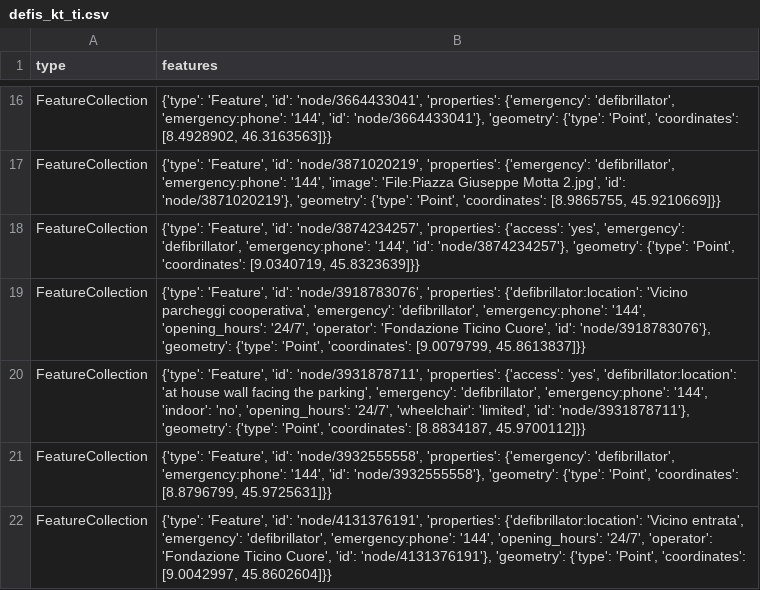
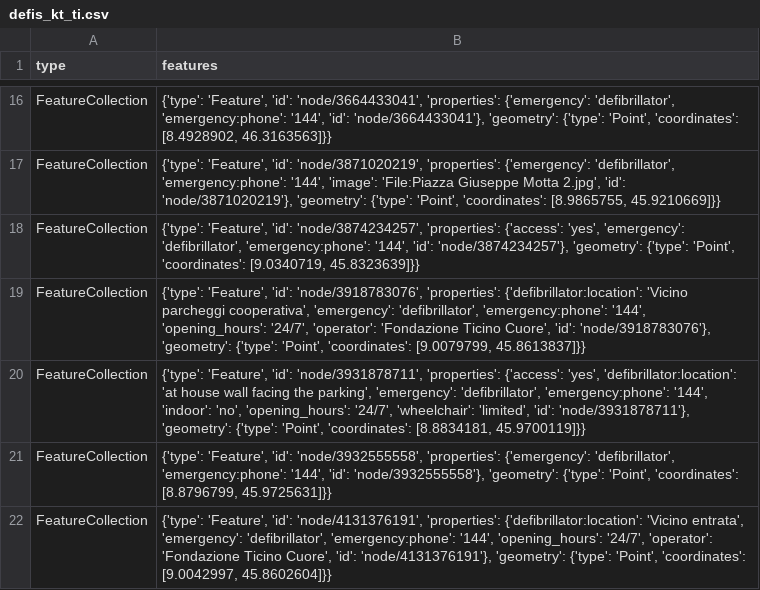
Before and after one commit to Vento-Nuenenen/defi_data, a CSV file: data/csv/defis_kt_ti.csv, drawn as a sheet; only a part is shown, gaps mark what is left out.

```diff
--- a/data/csv/defis_kt_ti.csv
+++ b/data/csv/defis_kt_ti.csv
@@ -19,3 +19,3 @@ FeatureCollection,"{'type': 'Feature', 'id': 'node/3874234257', 'properties': {'
 FeatureCollection,"{'type': 'Feature', 'id': 'node/3918783076', 'properties': {'defibrillator:location': 'Vicino parcheggi cooperativa', 'emergency': 'defibrillator', 'emergency:phone': '144', 'opening_hours': '24/7', 'operator': 'Fondazione Ticino Cuore', 'id': 'node/3918783076'}, 'geometry': {'type': 'Point', 'coordinates': [9.0079799, 45.8613837]}}"
-FeatureCollection,"{'type': 'Feature', 'id': 'node/3931878711', 'properties': {'access': 'yes', 'defibrillator:location': 'at house wall facing the parking', 'emergency': 'defibrillator', 'emergency:phone': '144', 'indoor': 'no', 'opening_hours': '24/7', 'wheelchair': 'limited', 'id': 'node/3931878711'}, 'geometry': {'type': 'Point', 'coordinates': [8.8834187, 45.9700112]}}"
+FeatureCollection,"{'type': 'Feature', 'id': 'node/3931878711', 'properties': {'access': 'yes', 'defibrillator:location': 'at house wall facing the parking', 'emergency': 'defibrillator', 'emergency:phone': '144', 'indoor': 'no', 'opening_hours': '24/7', 'wheelchair': 'limited', 'id': 'node/3931878711'}, 'geometry': {'type': 'Point', 'coordinates': [8.8834181, 45.9700119]}}"
 FeatureCollection,"{'type': 'Feature', 'id': 'node/3932555558', 'properties': {'emergency': 'defibrillator', 'emergency:phone': '144', 'id': 'node/3932555558'}, 'geometry': {'type': 'Point', 'coordinates': [8.8796799, 45.9725631]}}"
```
Also changed, not shown: data/csv/defis_kt_bl.csv, data/csv/defis_kt_vd.csv, 9 other files.
